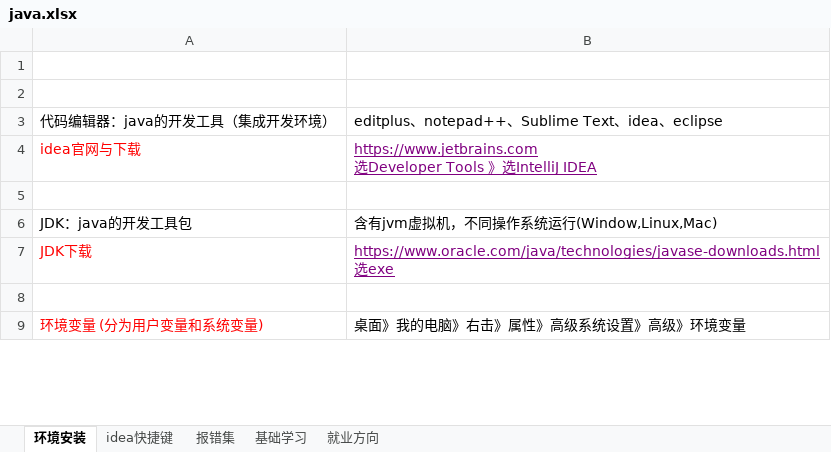
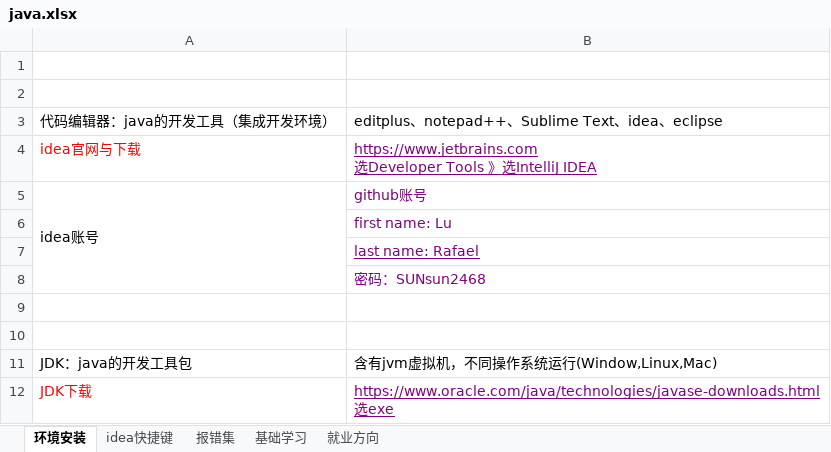
Before and after one commit to sunsetFog/record, an Excel workbook: java/java.xlsx, sheet 环境安装, drawn as a sheet; only a part is shown; the shorter side is filled out with more unchanged rows; values as stored, in another font and other column widths than the file's, no borders; the diff names each change by its address in the sheet, - before the commit and + after, or states it on an @@ line.

```diff
--- a/java/java.xlsx (sheet 环境安装)
+++ b/java/java.xlsx (sheet 环境安装)
+row 5: idea账号 | github账号
+row 6:  | first name: Lu
+row 7:  | last name: Rafael
+row 8:  | 密码：SUNsun2468
+row 9: (empty)
```
Also changed, not shown: java/SpringBoot.xlsx, 1 other file.
